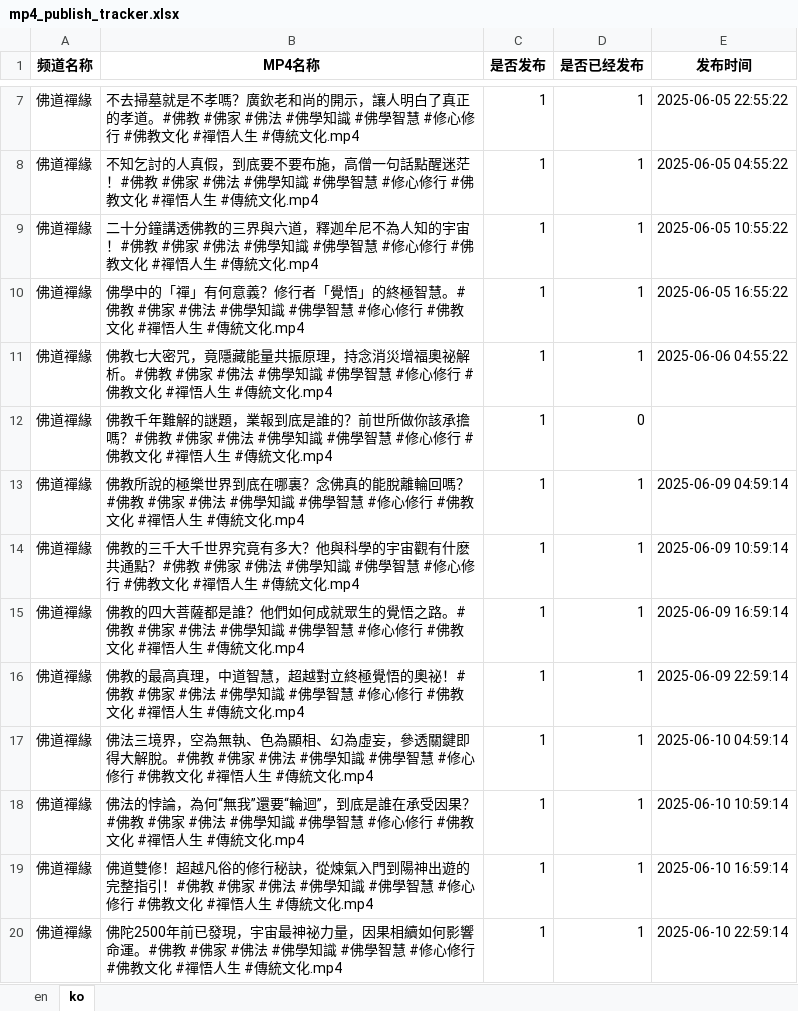
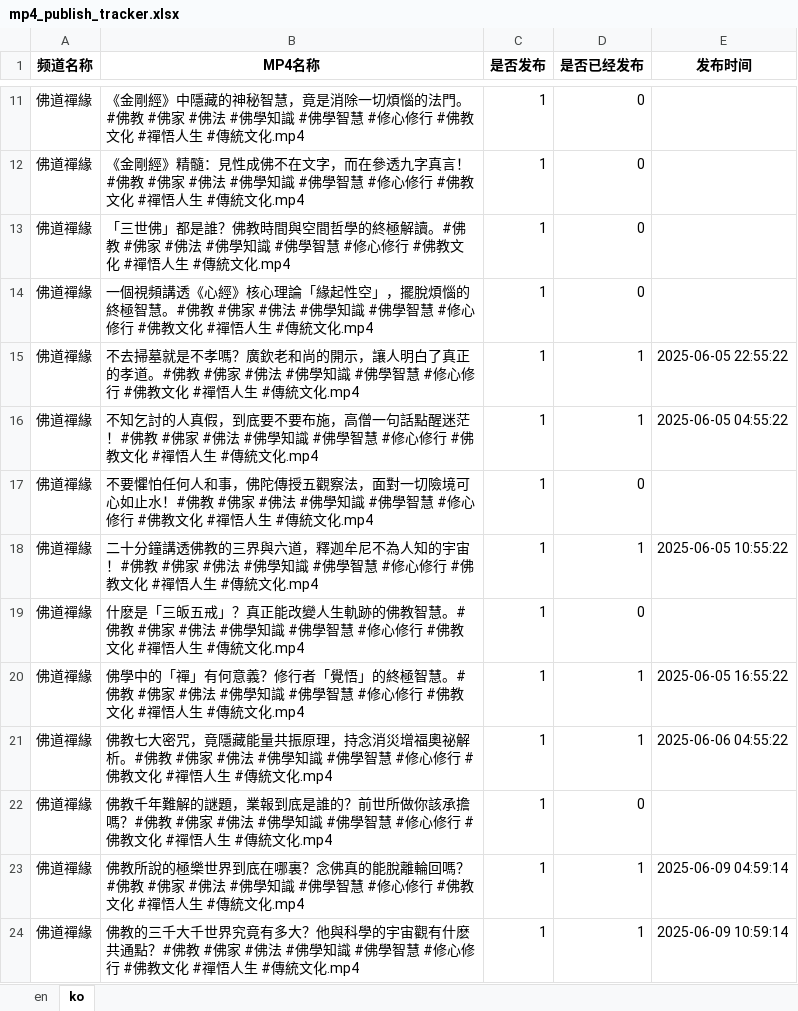
Before and after one commit to ld909/short_whisper, an Excel workbook: buda/data/mp4_publish_tracker.xlsx, sheet ko, drawn as a sheet; only a part is shown, gaps mark what is left out; the shorter side is filled out with more unchanged rows; values as stored, in another font and other column widths than the file's, no borders; the diff covers the shown part only; the diff names each change by its address in the sheet, - before the commit and + after, or states it on an @@ line.

```diff
--- a/buda/data/mp4_publish_tracker.xlsx (sheet ko)
+++ b/buda/data/mp4_publish_tracker.xlsx (sheet ko)
+row 11: 佛道禪緣 | 《金剛經》中隱藏的神秘智慧，竟是消除一切煩惱的法門。#佛教 #佛家 #佛法 #佛學知識 #佛學智慧 #修心修行 #佛教文化 #禪悟人生 #傳統文化.mp4 | 1 | 0
+row 12: 佛道禪緣 | 《金剛經》精髓：見性成佛不在文字，而在參透九字真言！#佛教 #佛家 #佛法 #佛學知識 #佛學智慧 #修心修行 #佛教文化 #禪悟人生 #傳統文化.mp4 | 1 | 0
+row 13: 佛道禪緣 | 「三世佛」都是誰？佛教時間與空間哲學的終極解讀。#佛教 #佛家 #佛法 #佛學知識 #佛學智慧 #修心修行 #佛教文化 #禪悟人生 #傳統文化.mp4 | 1 | 0
+row 14: 佛道禪緣 | 一個視頻講透《心經》核心理論「緣起性空」，擺脫煩惱的終極智慧。#佛教 #佛家 #佛法 #佛學知識 #佛學智慧 #修心修行 #佛教文化 #禪悟人生 #傳統文化.mp4 | 1 | 0
+row 17: 佛道禪緣 | 不要懼怕任何人和事，佛陀傳授五觀察法，面對一切險境可心如止水！#佛教 #佛家 #佛法 #佛學知識 #佛學智慧 #修心修行 #佛教文化 #禪悟人生 #傳統文化.mp4 | 1 | 0
+row 19: 佛道禪緣 | 什麽是「三皈五戒」？真正能改變人生軌跡的佛教智慧。#佛教 #佛家 #佛法 #佛學知識 #佛學智慧 #修心修行 #佛教文化 #禪悟人生 #傳統文化.mp4 | 1 | 0
```
Also changed, not shown: 40 added rows elsewhere in this sheet, sheet en, 6 other files.
